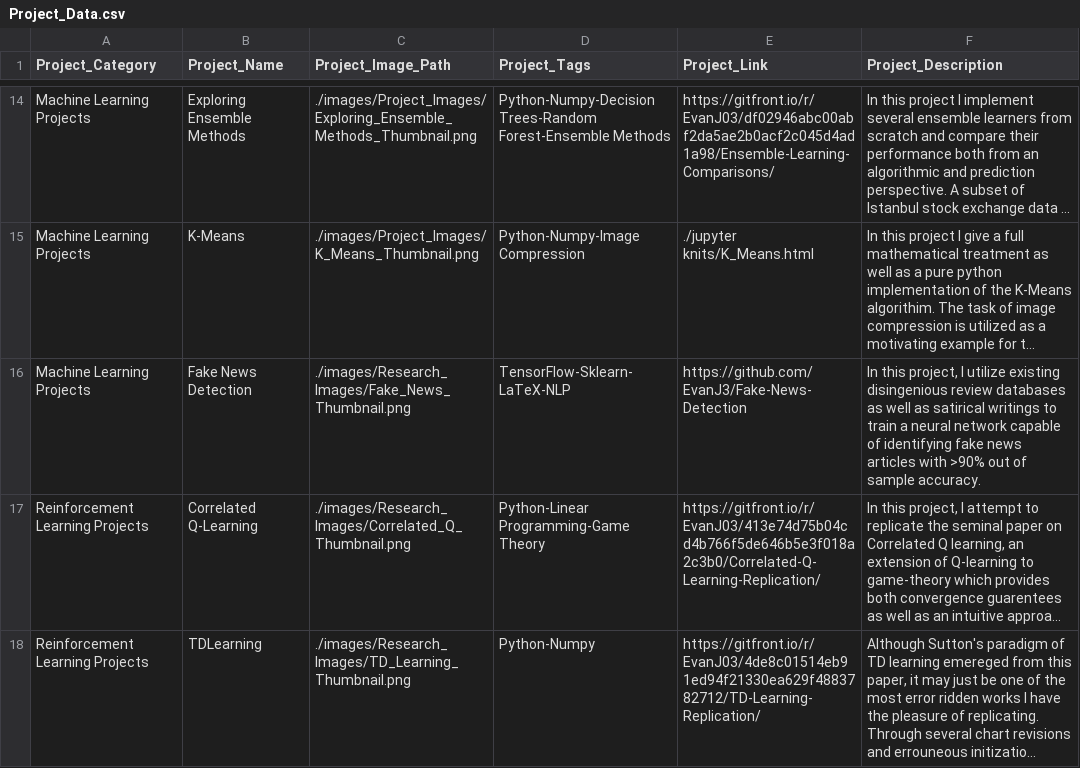
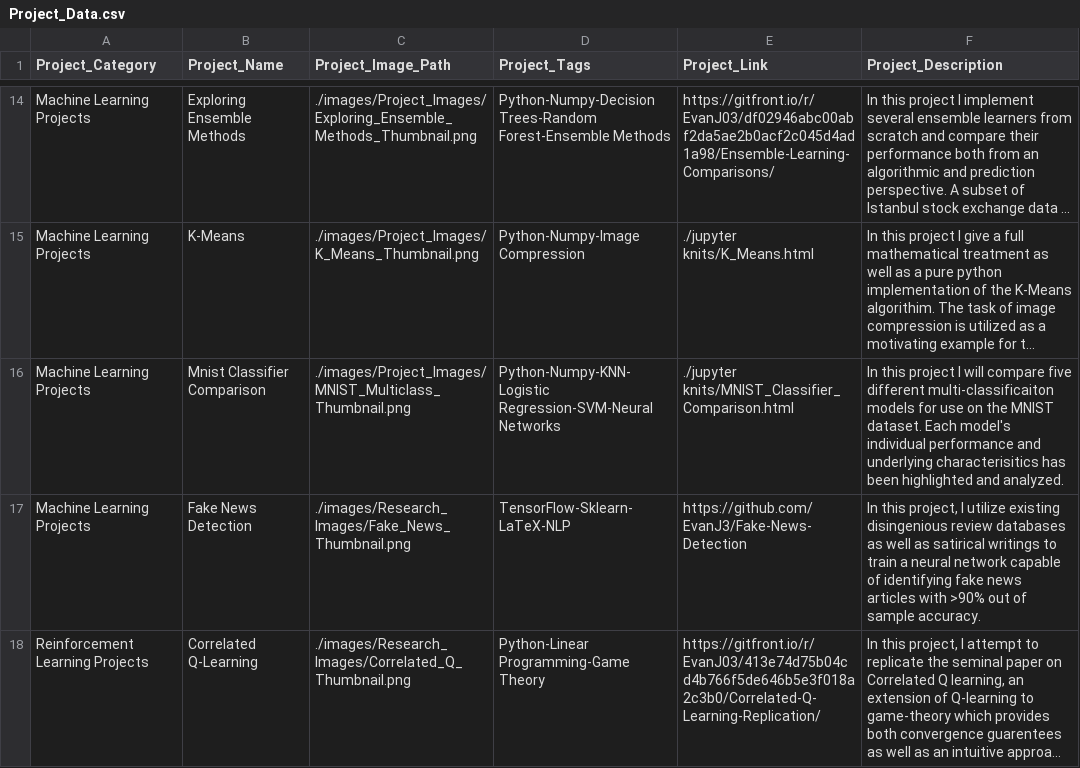
Before and after one commit to EvanJ3/EvanJ3.github.io, a CSV file: csv/Projects_csv/Project_Data.csv, drawn as a sheet; only a part is shown, gaps mark what is left out; the shorter side is filled out with more unchanged rows; long unchanged cells end in …; the diff names each change by its address in the sheet, - before the commit and + after, or states it on an @@ line.

Commit message:
add mnist comparison project

```diff
--- a/csv/Projects_csv/Project_Data.csv
+++ b/csv/Projects_csv/Project_Data.csv
+row 16: Machine Learning Projects | Mnist Classifier Comparison | ./images/Project_Images/MNIST_Multiclass_Thumbnail.png | Python-Numpy-KNN-Logistic Regression-SVM-Neural Networks | ./jupyter knits/MNIST_Classifier_Comparison.html | In this project I will compare five different multi-classificaiton models for use on the MNIST dataset. Each model's individual performance and underlying characterisitics has been highlighted and analyzed.
```
Also changed, not shown: 2 other files.
